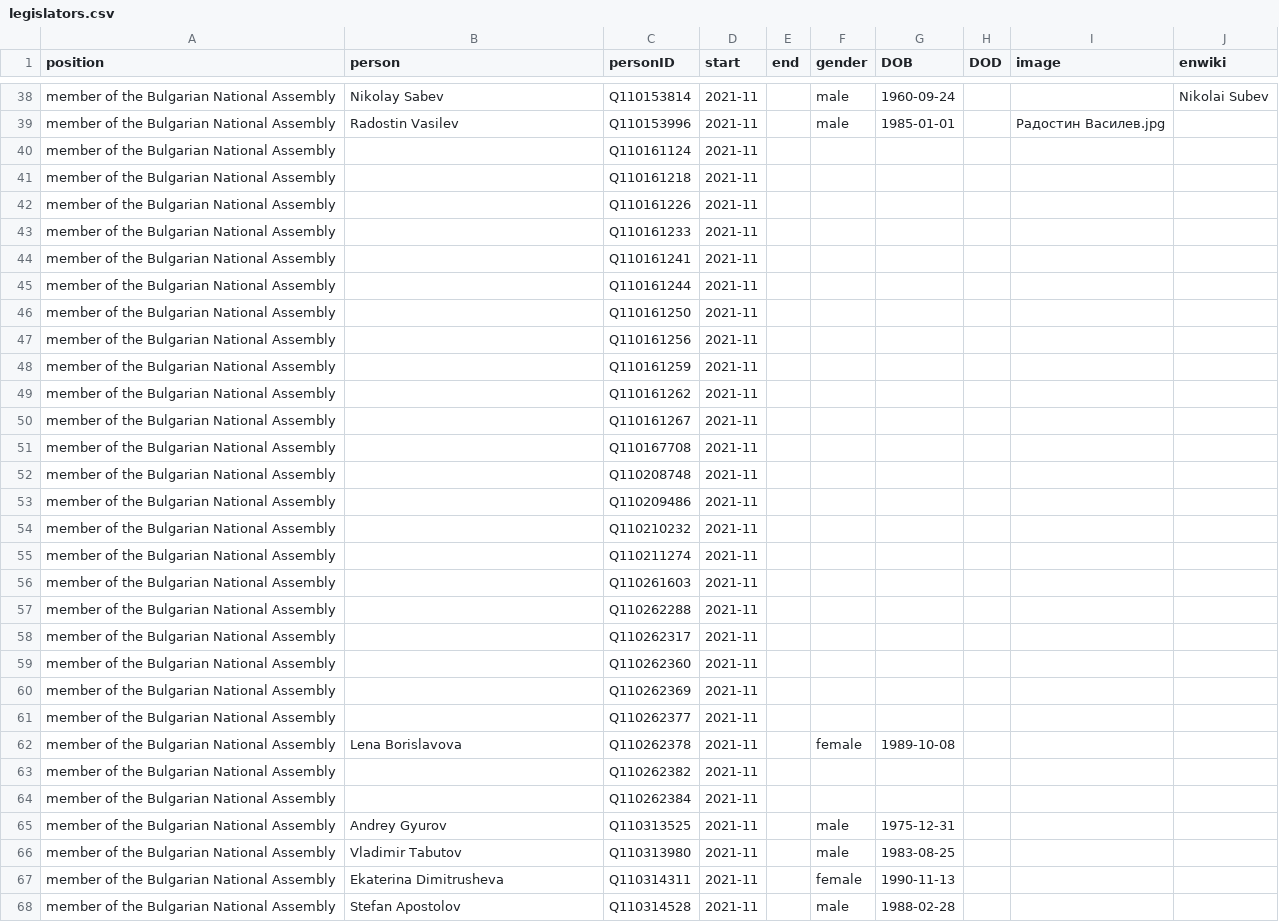
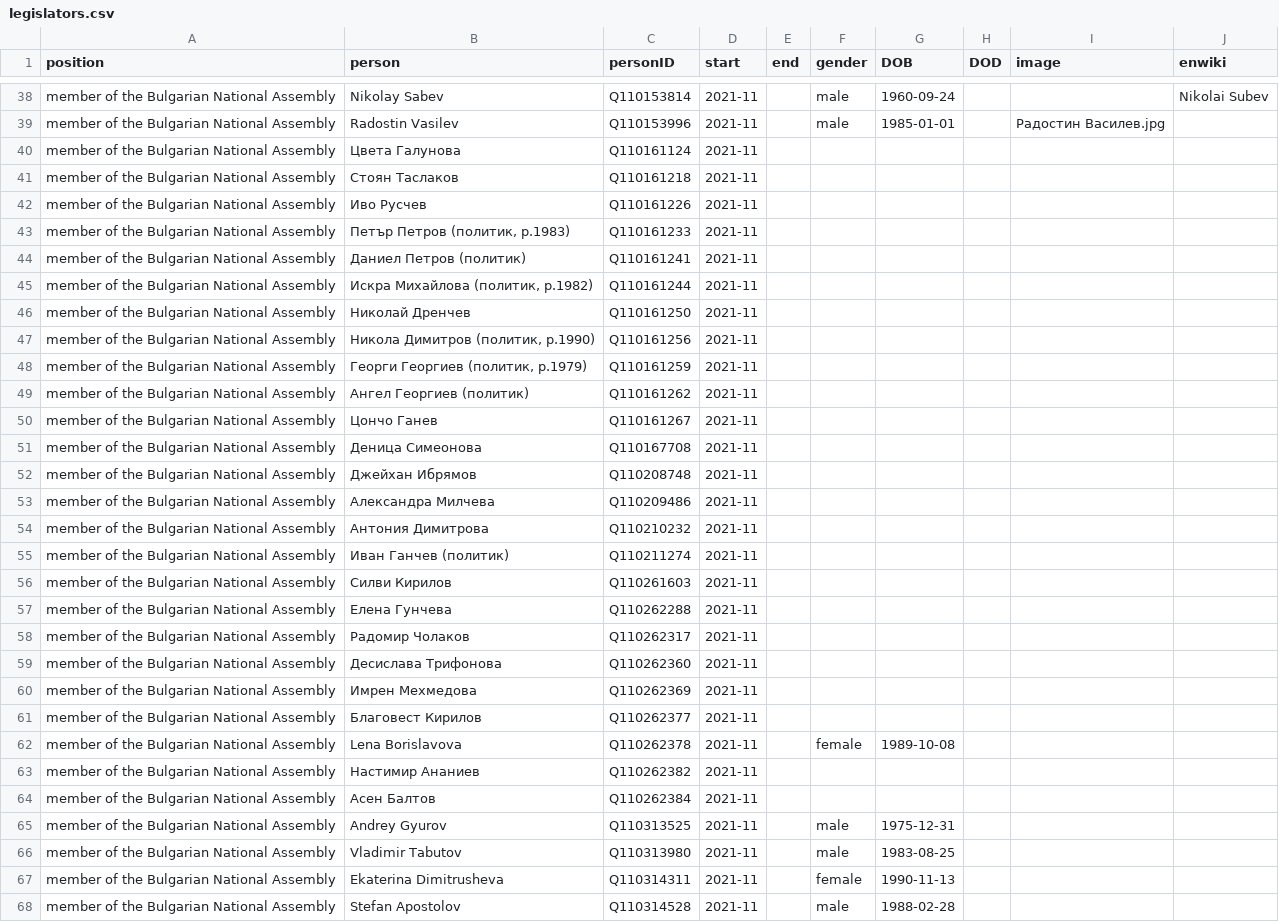
Before and after one commit to every-politician-scrapers/bulgaria-cabinet, a CSV file: html/legislators.csv, drawn as a sheet; only a part is shown, gaps mark what is left out; the diff covers the shown part only.

```diff
--- a/html/legislators.csv
+++ b/html/legislators.csv
@@ -39,27 +39,27 @@ member of the Bulgarian National Assembly,Nikolay Sabev,Q110153814,2021-11,,male
 member of the Bulgarian National Assembly,Radostin Vasilev,Q110153996,2021-11,,male,1985-01-01,,Радостин Василев.jpg,
-member of the Bulgarian National Assembly,,Q110161124,2021-11,,,,,,
-member of the Bulgarian National Assembly,,Q110161218,2021-11,,,,,,
-member of the Bulgarian National Assembly,,Q110161226,2021-11,,,,,,
-member of the Bulgarian National Assembly,,Q110161233,2021-11,,,,,,
-member of the Bulgarian National Assembly,,Q110161241,2021-11,,,,,,
-member of the Bulgarian National Assembly,,Q110161244,2021-11,,,,,,
-member of the Bulgarian National Assembly,,Q110161250,2021-11,,,,,,
-member of the Bulgarian National Assembly,,Q110161256,2021-11,,,,,,
-member of the Bulgarian National Assembly,,Q110161259,2021-11,,,,,,
-member of the Bulgarian National Assembly,,Q110161262,2021-11,,,,,,
-member of the Bulgarian National Assembly,,Q110161267,2021-11,,,,,,
-member of the Bulgarian National Assembly,,Q110167708,2021-11,,,,,,
-member of the Bulgarian National Assembly,,Q110208748,2021-11,,,,,,
-member of the Bulgarian National Assembly,,Q110209486,2021-11,,,,,,
-member of the Bulgarian National Assembly,,Q110210232,2021-11,,,,,,
-member of the Bulgarian National Assembly,,Q110211274,2021-11,,,,,,
-member of the Bulgarian National Assembly,,Q110261603,2021-11,,,,,,
-member of the Bulgarian National Assembly,,Q110262288,2021-11,,,,,,
-member of the Bulgarian National Assembly,,Q110262317,2021-11,,,,,,
-member of the Bulgarian National Assembly,,Q110262360,2021-11,,,,,,
-member of the Bulgarian National Assembly,,Q110262369,2021-11,,,,,,
-member of the Bulgarian National Assembly,,Q110262377,2021-11,,,,,,
+member of the Bulgarian National Assembly,Цвета Галунова,Q110161124,2021-11,,,,,,
+member of the Bulgarian National Assembly,Стоян Таслаков,Q110161218,2021-11,,,,,,
+member of the Bulgarian National Assembly,Иво Русчев,Q110161226,2021-11,,,,,,
+member of the Bulgarian National Assembly,"Петър Петров (политик, р.1983)",Q110161233,2021-11,,,,,,
+member of the Bulgarian National Assembly,Даниел Петров (политик),Q110161241,2021-11,,,,,,
+member of the Bulgarian National Assembly,"Искра Михайлова (политик, р.1982)",Q110161244,2021-11,,,,,,
+member of the Bulgarian National Assembly,Николай Дренчев,Q110161250,2021-11,,,,,,
+member of the Bulgarian National Assembly,"Никола Димитров (политик, р.1990)",Q110161256,2021-11,,,,,,
+member of the Bulgarian National Assembly,"Георги Георгиев (политик, р.1979)",Q110161259,2021-11,,,,,,
+member of the Bulgarian National Assembly,Ангел Георгиев (политик),Q110161262,2021-11,,,,,,
+member of the Bulgarian National Assembly,Цончо Ганев,Q110161267,2021-11,,,,,,
+member of the Bulgarian National Assembly,Деница Симеонова,Q110167708,2021-11,,,,,,
+member of the Bulgarian National Assembly,Джейхан Ибрямов,Q110208748,2021-11,,,,,,
+member of the Bulgarian National Assembly,Александра Милчева,Q110209486,2021-11,,,,,,
+member of the Bulgarian National Assembly,Антония Димитрова,Q110210232,2021-11,,,,,,
+member of the Bulgarian National Assembly,Иван Ганчев (политик),Q110211274,2021-11,,,,,,
+member of the Bulgarian National Assembly,Силви Кирилов,Q110261603,2021-11,,,,,,
+member of the Bulgarian National Assembly,Елена Гунчева,Q110262288,2021-11,,,,,,
+member of the Bulgarian National Assembly,Радомир Чолаков,Q110262317,2021-11,,,,,,
+member of the Bulgarian National Assembly,Десислава Трифонова,Q110262360,2021-11,,,,,,
+member of the Bulgarian National Assembly,Имрен Мехмедова,Q110262369,2021-11,,,,,,
+member of the Bulgarian National Assembly,Благовест Кирилов,Q110262377,2021-11,,,,,,
 member of the Bulgarian National Assembly,Lena Borislavova,Q110262378,2021-11,,female,1989-10-08,,,
-member of the Bulgarian National Assembly,,Q110262382,2021-11,,,,,,
-member of the Bulgarian National Assembly,,Q110262384,2021-11,,,,,,
+member of the Bulgarian National Assembly,Настимир Ананиев,Q110262382,2021-11,,,,,,
+member of the Bulgarian National Assembly,Асен Балтов,Q110262384,2021-11,,,,,,
 member of the Bulgarian National Assembly,Andrey Gyurov,Q110313525,2021-11,,male,1975-12-31,,,
```
Also changed, not shown: 16 edited cells elsewhere in this file, html/holders21.csv.
